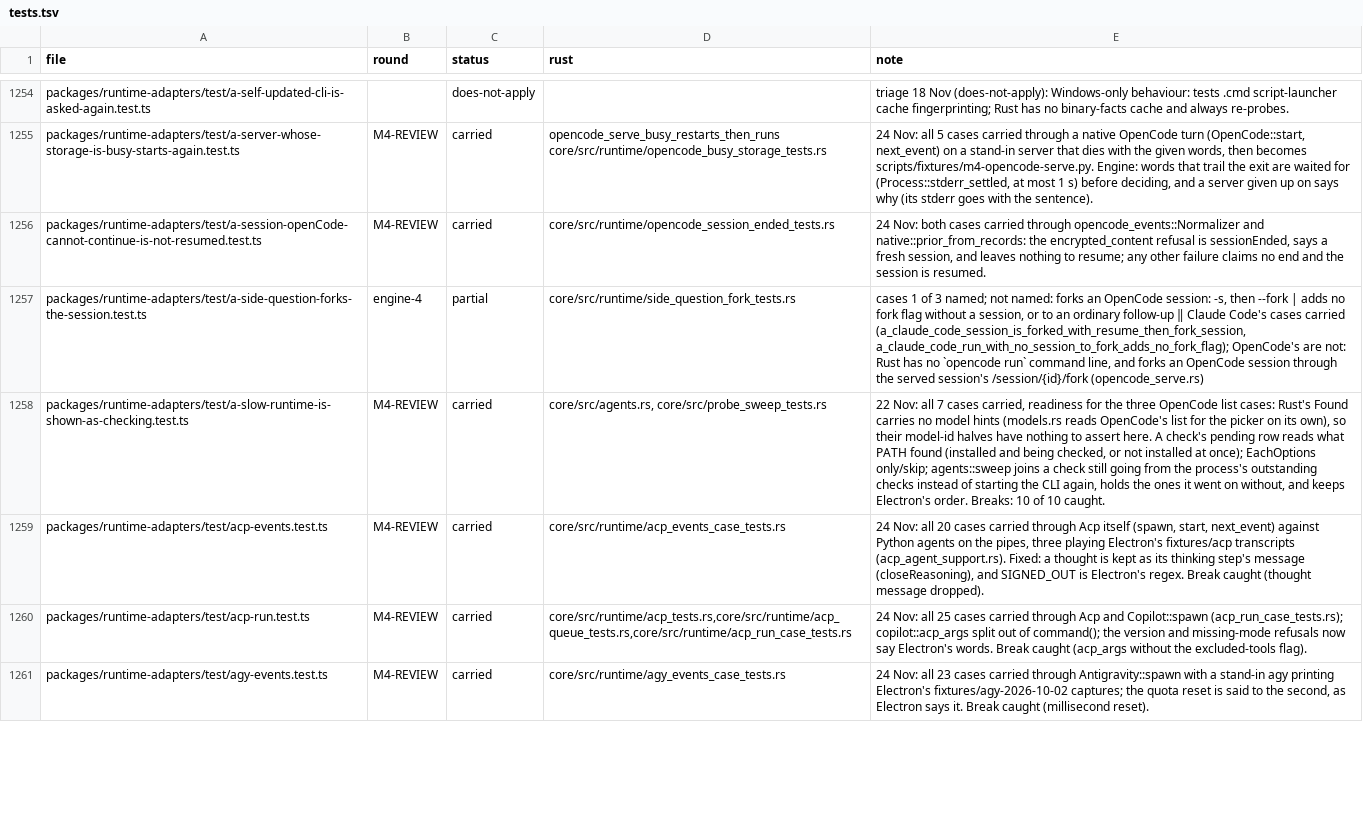
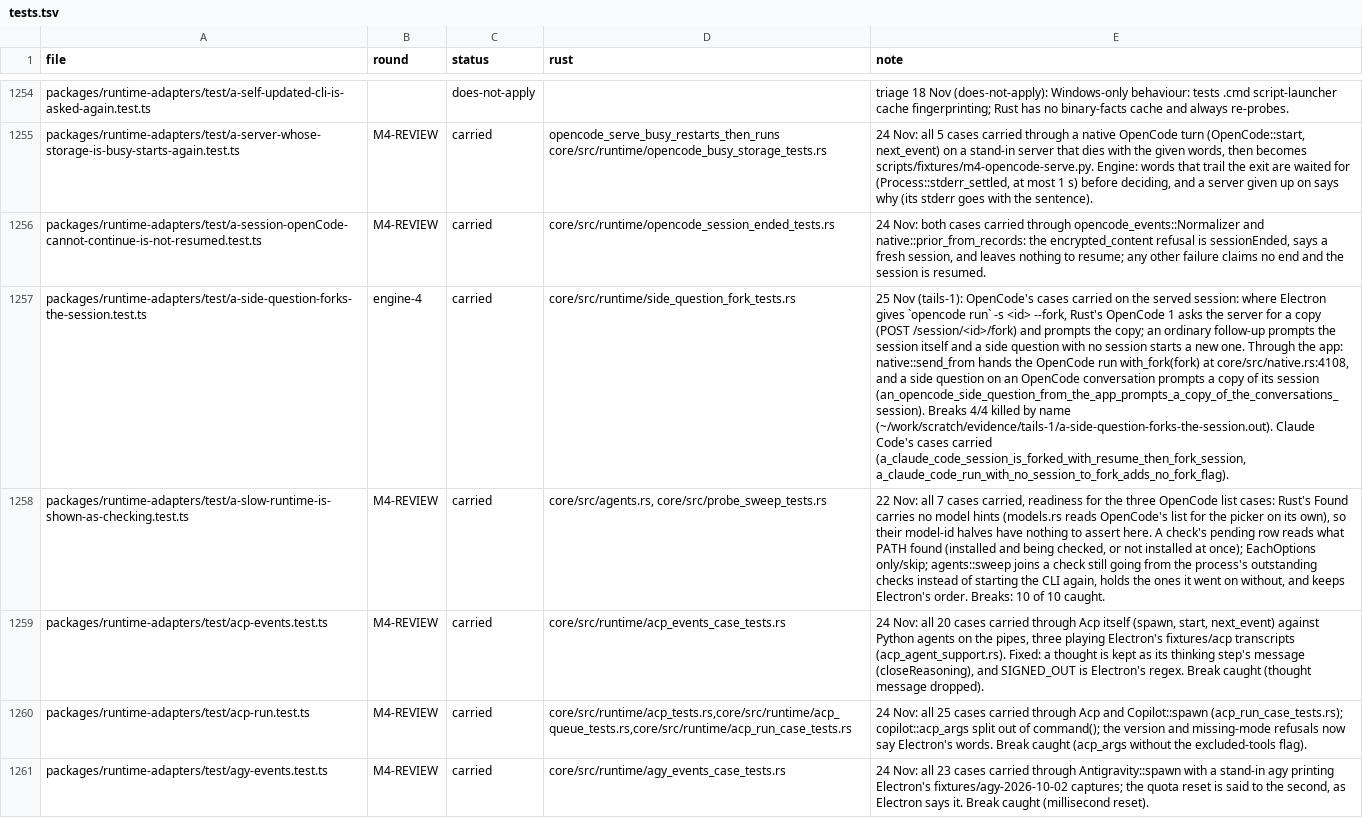
Before and after one commit to StopBanning/locust, a TSV file: apps/native/parity/tests.tsv, drawn as a sheet; only a part is shown, gaps mark what is left out; the diff names each change by its address in the sheet, - before the commit and + after, or states it on an @@ line.

```diff
--- a/apps/native/parity/tests.tsv
+++ b/apps/native/parity/tests.tsv
-C1257 (status): partial
+C1257 (status): carried
-E1257 (note): cases 1 of 3 named; not named: forks an OpenCode session: -s, then --fork | adds no fork flag without a session, or to an ordinary follow-up ‖ Claude Code's cases carried (a_claude_code_session_is_forked_with_resume_then_fork_session, a_claude_code_run_with_no_session_to_fork_adds_no_fork_flag); OpenCode's are not: Rust has no `opencode run` command line, and forks an OpenCode session through the served session's /session/{id}/fork (opencode_serve.rs)
+E1257 (note): 25 Nov (tails-1): OpenCode's cases carried on the served session: where Electron gives `opencode run` -s <id> --fork, Rust's OpenCode 1 asks the server for a copy (POST /session/<id>/fork) and prompts the copy; an ordinary follow-up prompts the session itself and a side question with no session starts a new one. Through the app: native::send_from hands the OpenCode run with_fork(fork) at core/src/native.rs:4108, and a side question on an OpenCode conversation prompts a copy of its session (an_opencode_side_question_from_the_app_prompts_a_copy_of_the_conversations_session). Breaks 4/4 killed by name (~/work/scratch/evidence/tails-1/a-side-question-forks-the-session.out). Claude Code's cases carried (a_claude_code_session_is_forked_with_resume_then_fork_session, a_claude_code_run_with_no_session_to_fork_adds_no_fork_flag).
```
Also changed, not shown: 2 other files.
